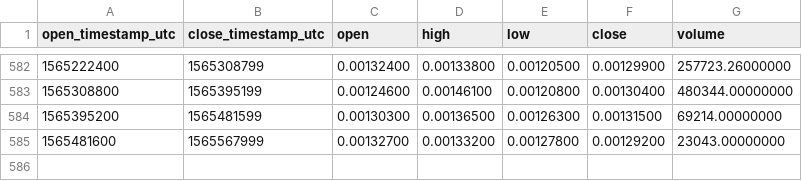
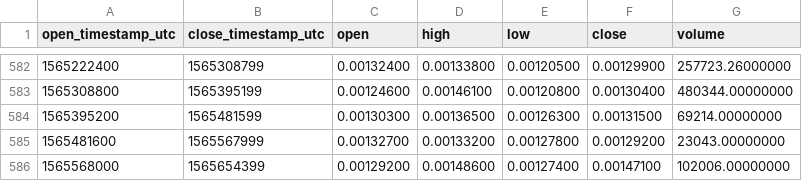
Before and after one commit to cryptobigbro/binance-APPCBNB, a CSV file: binance-APPCBNB-1d.csv, drawn as a sheet; only a part is shown, gaps mark what is left out; the diff names each change by its address in the sheet, - before the commit and + after, or states it on an @@ line.

Commit message:
Update OHLCV data.

```diff
--- a/binance-APPCBNB-1d.csv
+++ b/binance-APPCBNB-1d.csv
+row 586: 1565568000 | 1565654399 | 0.00129200 | 0.00148600 | 0.00127400 | 0.00147100 | 102006.00000000
```
Also changed, not shown: 1 other file.
